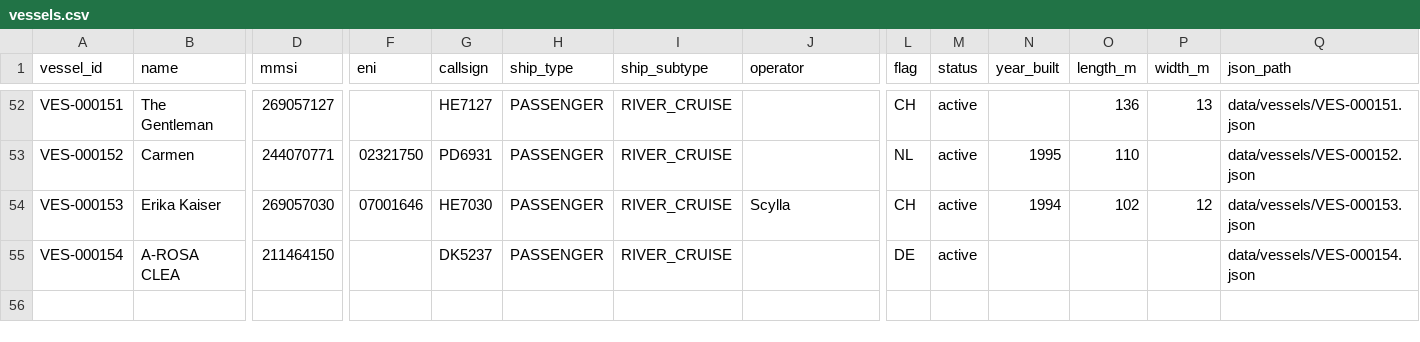
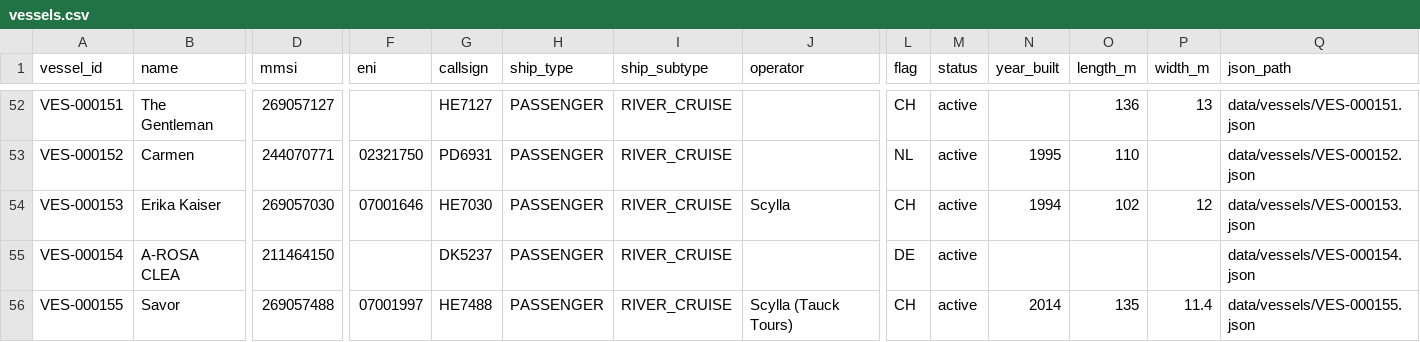
Before and after one commit to ugnet90/danube-vessel-log, a CSV file: data/vessels.csv, drawn as a sheet; only a part is shown, gaps mark what is left out; rows hold the shown columns only; the diff names each change by its address in the sheet, - before the commit and + after, or states it on an @@ line.

```diff
--- a/data/vessels.csv
+++ b/data/vessels.csv
+row 56: VES-000155 | Savor | 269057488 | 07001997 | HE7488 | PASSENGER | RIVER_CRUISE | Scylla (Tauck Tours) | CH | active | 2014 | 135 | 11.4 | data/vessels/VES-000155.json
```
Also changed, not shown: 6 other files.
